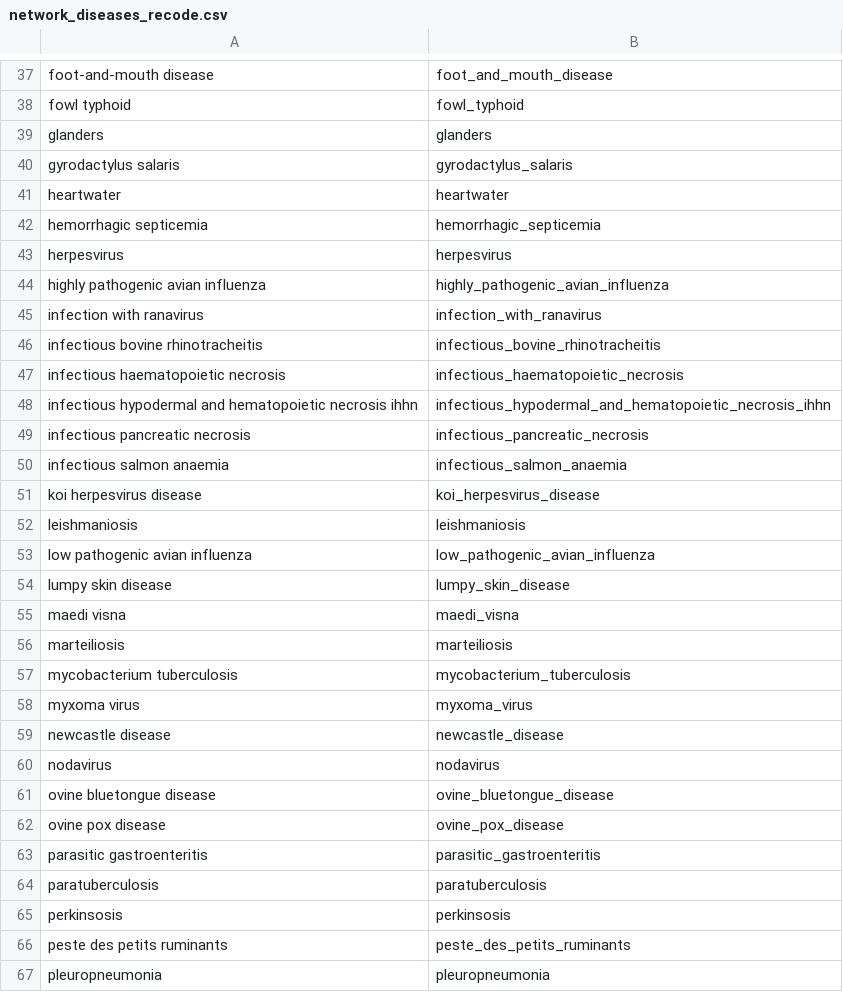
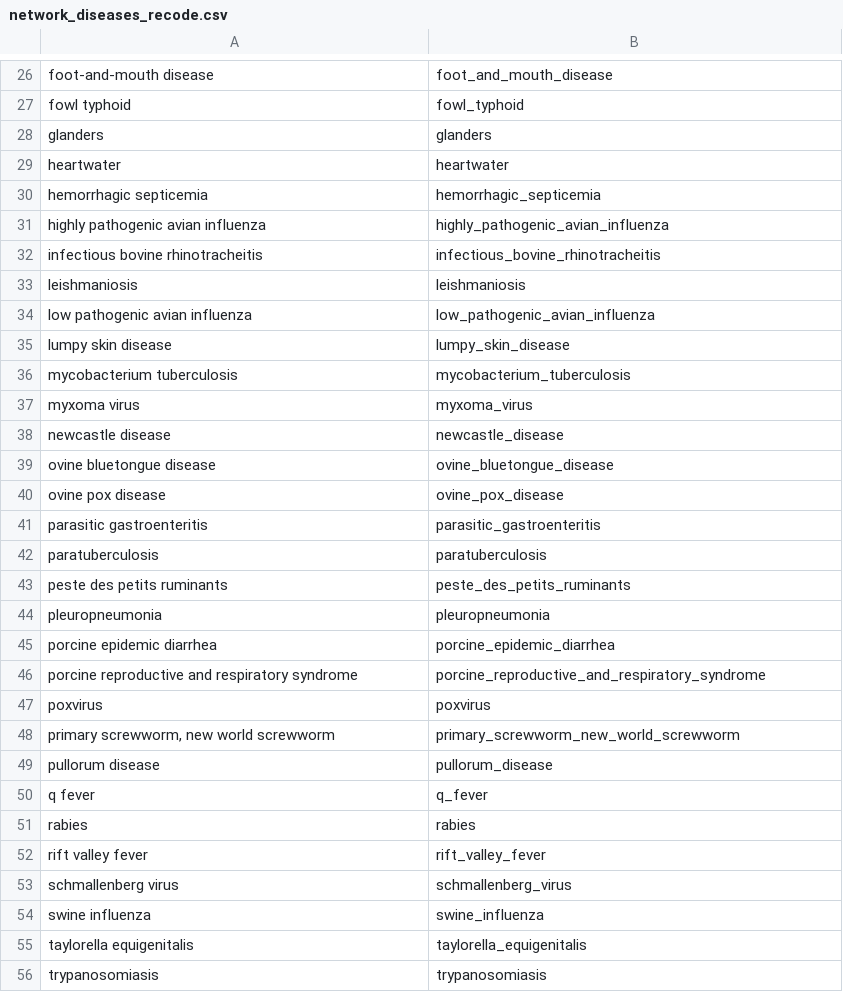
Before and after one commit to ecohealthalliance/repelpredict, a CSV file: inst/lookup/network_diseases_recode.csv, drawn as a sheet; only a part is shown, gaps mark what is left out; the shorter side is filled out with more unchanged rows; the diff covers the shown part only.

```diff
--- a/inst/lookup/network_diseases_recode.csv
+++ b/inst/lookup/network_diseases_recode.csv
@@ -39,14 +28,6 @@ fowl typhoid,fowl_typhoid
 glanders,glanders
-gyrodactylus salaris,gyrodactylus_salaris
 heartwater,heartwater
 hemorrhagic septicemia,hemorrhagic_septicemia
-herpesvirus,herpesvirus
 highly pathogenic avian influenza,highly_pathogenic_avian_influenza
-infection with ranavirus,infection_with_ranavirus
 infectious bovine rhinotracheitis,infectious_bovine_rhinotracheitis
-infectious haematopoietic necrosis,infectious_haematopoietic_necrosis
-infectious hypodermal and hematopoietic necrosis ihhn,infectious_hypodermal_and_hematopoietic_necrosis_ihhn
-infectious pancreatic necrosis,infectious_pancreatic_necrosis
-infectious salmon anaemia,infectious_salmon_anaemia
-koi herpesvirus disease,koi_herpesvirus_disease
 leishmaniosis,leishmaniosis
@@ -54,4 +35,2 @@ low pathogenic avian influenza,low_pathogenic_avian_influenza
 lumpy skin disease,lumpy_skin_disease
-maedi visna,maedi_visna
-marteiliosis,marteiliosis
 mycobacterium tuberculosis,mycobacterium_tuberculosis
@@ -59,3 +38,2 @@ myxoma virus,myxoma_virus
 newcastle disease,newcastle_disease
-nodavirus,nodavirus
 ovine bluetongue disease,ovine_bluetongue_disease
@@ -64,3 +42,2 @@ parasitic gastroenteritis,parasitic_gastroenteritis
 paratuberculosis,paratuberculosis
-perkinsosis,perkinsosis
 peste des petits ruminants,peste_des_petits_ruminants
```
Also changed, not shown: 21 removed rows elsewhere in this file, 3 other files.
